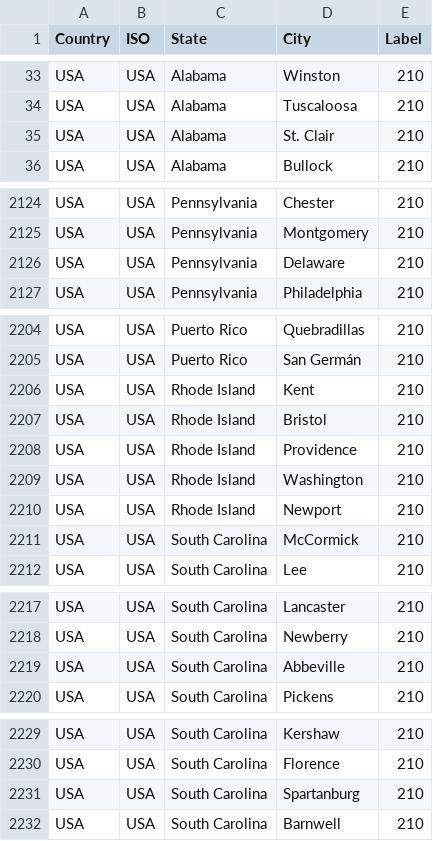
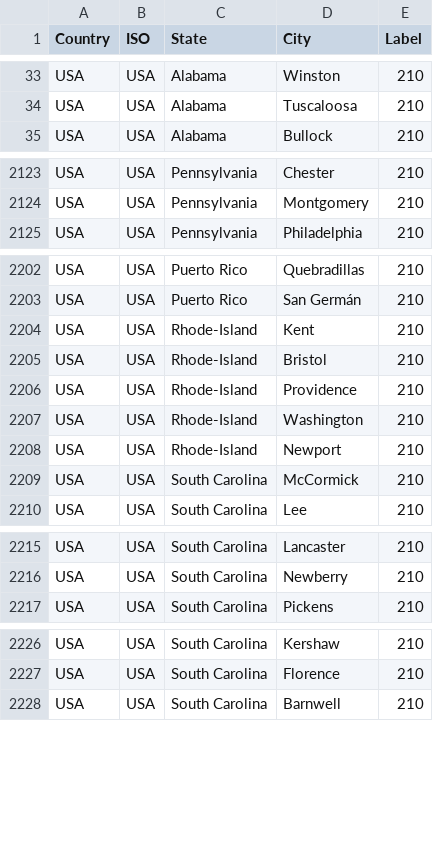
Before and after one commit to c19worldnews/Deployment, a CSV file: USA_referance.csv, drawn as a sheet; only a part is shown, gaps mark what is left out; the diff covers the shown part only.

Commit message:
Add files via upload

```diff
--- a/USA_referance.csv
+++ b/USA_referance.csv
@@ -34,3 +34,2 @@ USA,USA,Alabama,Winston,210
 USA,USA,Alabama,Tuscaloosa,210
-USA,USA,Alabama,St. Clair,210
 USA,USA,Alabama,Bullock,210
@@ -2125,3 +2124,2 @@ USA,USA,Pennsylvania,Chester,210
 USA,USA,Pennsylvania,Montgomery,210
-USA,USA,Pennsylvania,Delaware,210
 USA,USA,Pennsylvania,Philadelphia,210
@@ -2205,7 +2203,7 @@ USA,USA,Puerto Rico,Quebradillas,210
 USA,USA,Puerto Rico,San Germán,210
-USA,USA,Rhode Island,Kent,210
-USA,USA,Rhode Island,Bristol,210
-USA,USA,Rhode Island,Providence,210
-USA,USA,Rhode Island,Washington,210
-USA,USA,Rhode Island,Newport,210
+USA,USA,Rhode-Island,Kent,210
+USA,USA,Rhode-Island,Bristol,210
+USA,USA,Rhode-Island,Providence,210
+USA,USA,Rhode-Island,Washington,210
+USA,USA,Rhode-Island,Newport,210
 USA,USA,South Carolina,McCormick,210
@@ -2218,3 +2216,2 @@ USA,USA,South Carolina,Lancaster,210
 USA,USA,South Carolina,Newberry,210
-USA,USA,South Carolina,Abbeville,210
 USA,USA,South Carolina,Pickens,210
@@ -2230,3 +2227,2 @@ USA,USA,South Carolina,Kershaw,210
 USA,USA,South Carolina,Florence,210
-USA,USA,South Carolina,Spartanburg,210
 USA,USA,South Carolina,Barnwell,210
```
Also changed, not shown: 1 removed row elsewhere in this file.
